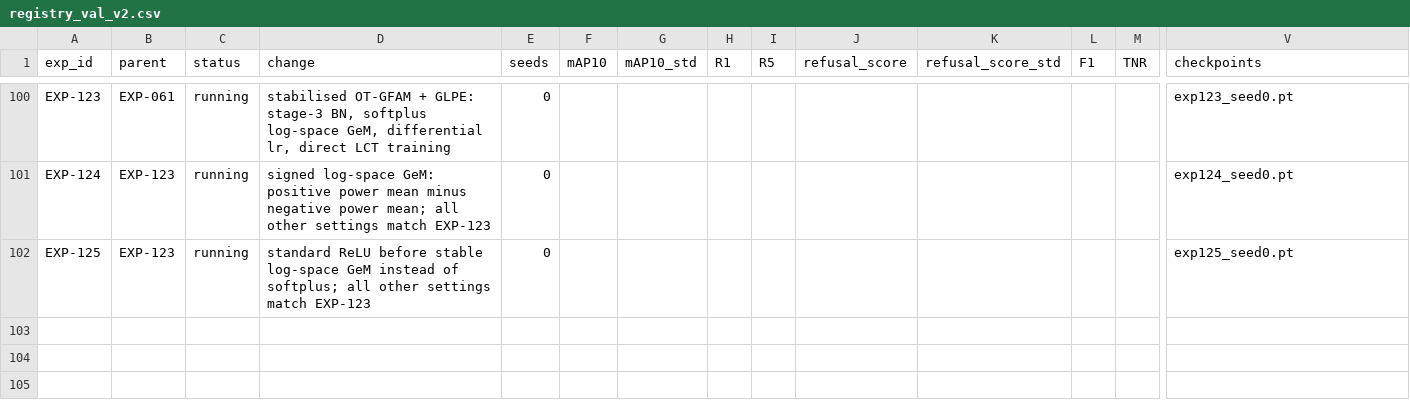
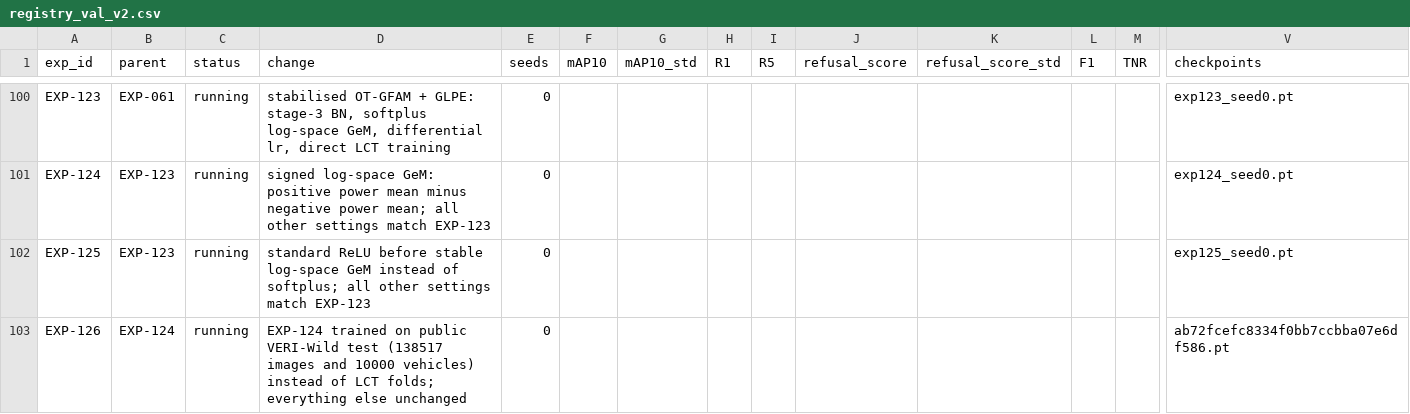
Before and after one commit to chrizantona/yslfalcon, a CSV file: experiments/registry_val_v2.csv, drawn as a sheet; only a part is shown, gaps mark what is left out; rows hold the shown columns only; the diff names each change by its address in the sheet, - before the commit and + after, or states it on an @@ line.

Commit message:
Add VERI-Wild pretraining for stable OT-GFAM

```diff
--- a/experiments/registry_val_v2.csv
+++ b/experiments/registry_val_v2.csv
+row 103: EXP-126 | EXP-124 | running | EXP-124 trained on public VERI-Wild test (138517 images and 10000 vehicles) instead of LCT folds; everything else unchanged | 0 |  |  |  |  |  |  |  |  | ab72fcefc8334f0bb7ccbba07e6df586.pt
```
Also changed, not shown: 4 other files.
